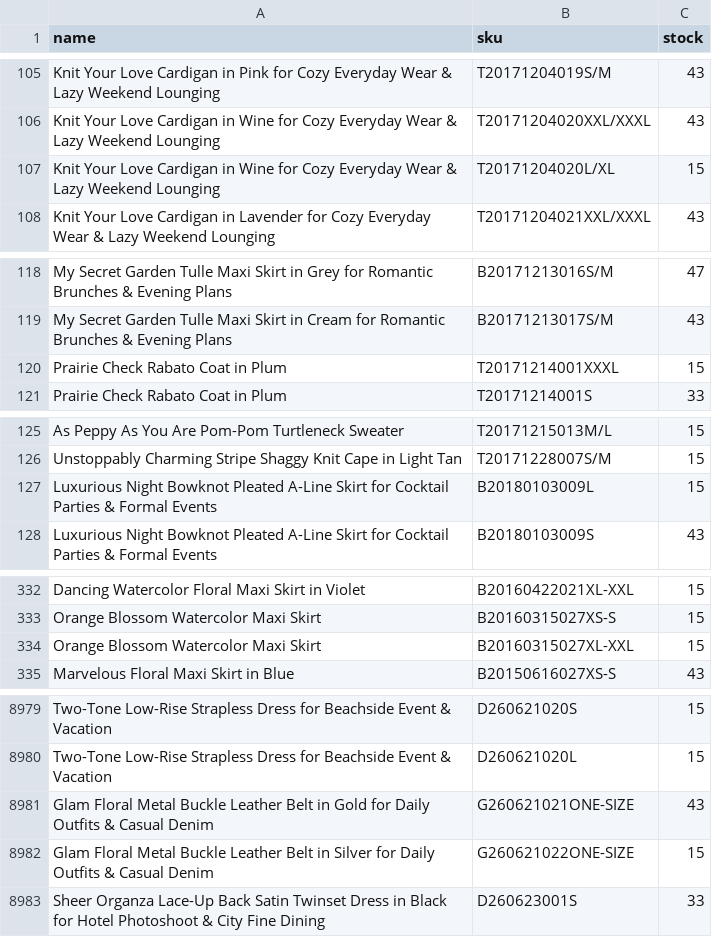
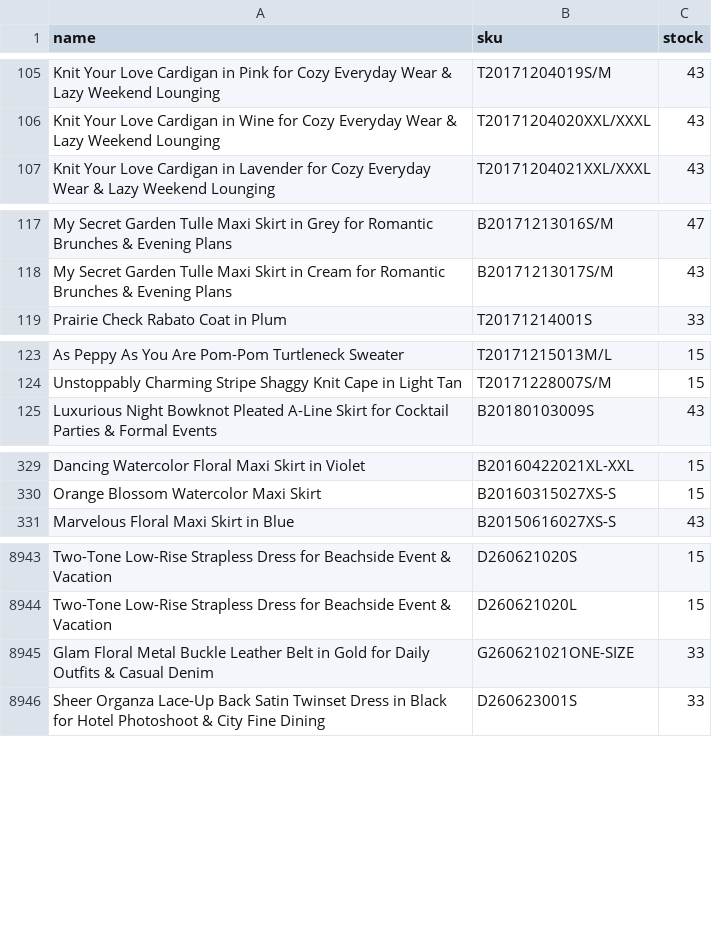
Before and after one commit to chicwishstock/stock, a CSV file: stock.csv, drawn as a sheet; only a part is shown, gaps mark what is left out; the diff covers the shown part only.

Commit message:
Add files via upload

```diff
--- a/stock.csv
+++ b/stock.csv
@@ -106,3 +106,2 @@ Knit Your Love Cardigan in Pink for Cozy Everyday Wear & Lazy Weekend Lounging,T
 Knit Your Love Cardigan in Wine for Cozy Everyday Wear & Lazy Weekend Lounging,T20171204020XXL/XXXL,43
-Knit Your Love Cardigan in Wine for Cozy Everyday Wear & Lazy Weekend Lounging,T20171204020L/XL,15
 Knit Your Love Cardigan in Lavender for Cozy Everyday Wear & Lazy Weekend Lounging,T20171204021XXL/XXXL,43
@@ -119,3 +118,2 @@ My Secret Garden Tulle Maxi Skirt in Grey for Romantic Brunches & Evening Plans,
 My Secret Garden Tulle Maxi Skirt in Cream for Romantic Brunches & Evening Plans,B20171213017S/M,43
-Prairie Check Rabato Coat in Plum,T20171214001XXXL,15
 Prairie Check Rabato Coat in Plum,T20171214001S,33
@@ -126,3 +124,2 @@ As Peppy As You Are Pom-Pom Turtleneck Sweater,T20171215013M/L,15
 Unstoppably Charming Stripe Shaggy Knit Cape in Light Tan,T20171228007S/M,15
-Luxurious Night Bowknot Pleated A-Line Skirt for Cocktail Parties & Formal Events,B20180103009L,15
 Luxurious Night Bowknot Pleated A-Line Skirt for Cocktail Parties & Formal Events,B20180103009S,43
@@ -333,3 +330,2 @@ Dancing Watercolor Floral Maxi Skirt in Violet,B20160422021XL-XXL,15
 Orange Blossom Watercolor Maxi Skirt,B20160315027XS-S,15
-Orange Blossom Watercolor Maxi Skirt,B20160315027XL-XXL,15
 Marvelous Floral Maxi Skirt in Blue,B20150616027XS-S,43
@@ -8980,4 +8944,3 @@ Two-Tone Low-Rise Strapless Dress for Beachside Event & Vacation,D260621020S,15
 Two-Tone Low-Rise Strapless Dress for Beachside Event & Vacation,D260621020L,15
-Glam Floral Metal Buckle Leather Belt in Gold for Daily Outfits & Casual Denim,G260621021ONE-SIZE,43
-Glam Floral Metal Buckle Leather Belt in Silver for Daily Outfits & Casual Denim,G260621022ONE-SIZE,15
+Glam Floral Metal Buckle Leather Belt in Gold for Daily Outfits & Casual Denim,G260621021ONE-SIZE,33
 Sheer Organza Lace-Up Back Satin Twinset Dress in Black for Hotel Photoshoot & City Fine Dining,D260623001S,33
```
Also changed, not shown: 35 removed rows and 24 edited cells elsewhere in this file.
